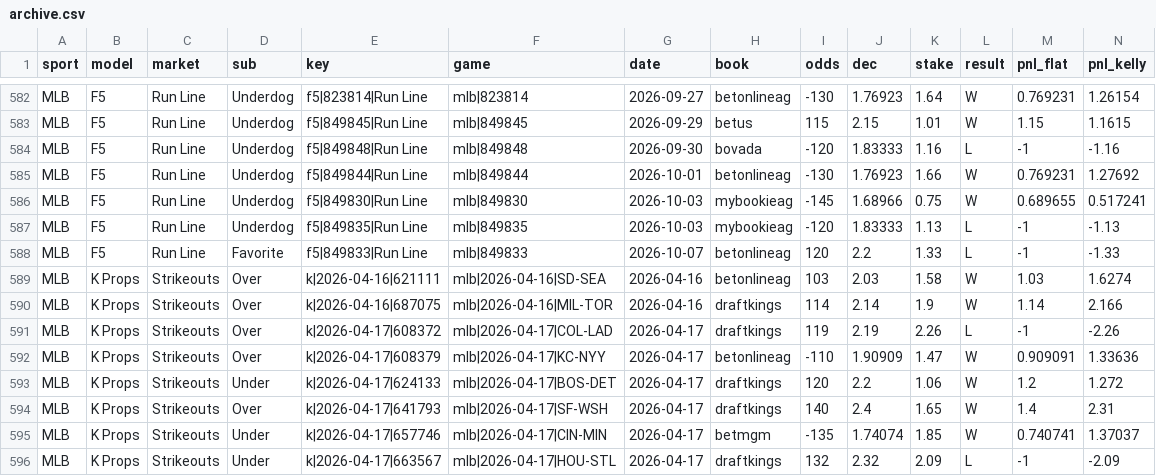
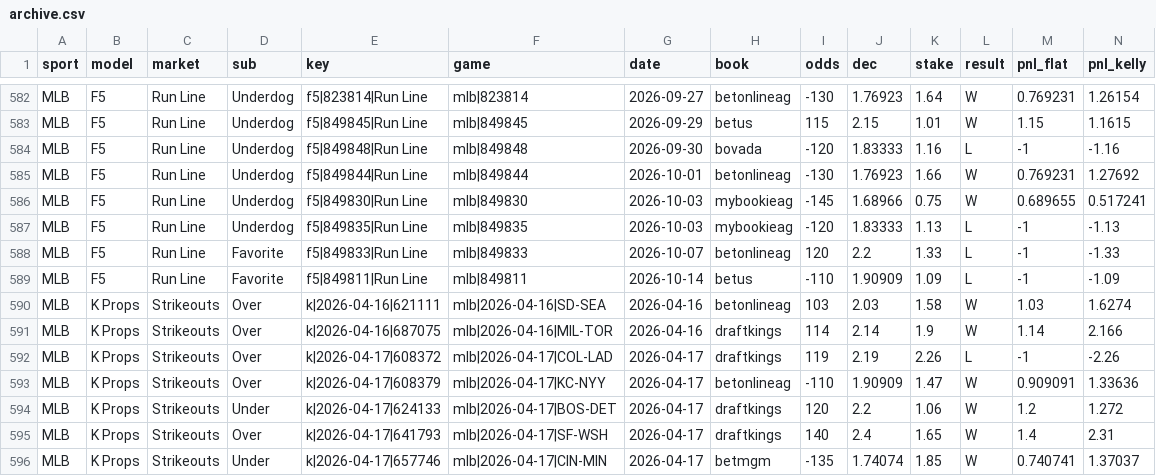
Before and after one commit to Charlie-feinstein/whizard-results, a CSV file: state/archive.csv, drawn as a sheet; only a part is shown, gaps mark what is left out; the shorter side is filled out with more unchanged rows; rows hold the shown columns only; the diff names each change by its address in the sheet, - before the commit and + after, or states it on an @@ line.

Commit message:
results 2026-10-15T13:41:01Z

```diff
--- a/state/archive.csv
+++ b/state/archive.csv
+row 589: MLB | F5 | Run Line | Favorite | f5|849811|Run Line | mlb|849811 | 2026-10-14 | betus | -110 | 1.90909 | 1.09 | L | -1 | -1.09
```
Also changed, not shown: 1 other file.
